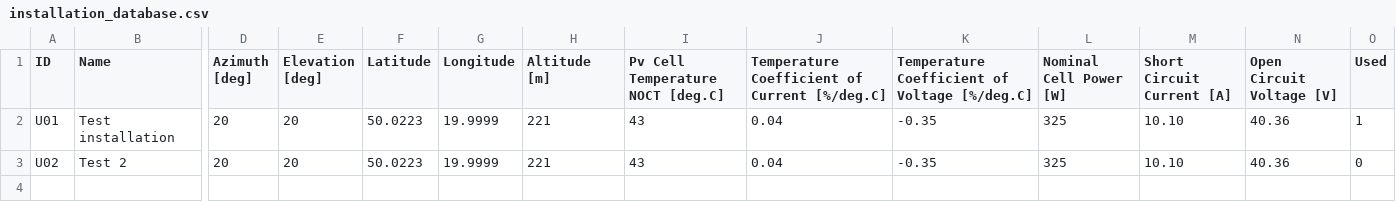
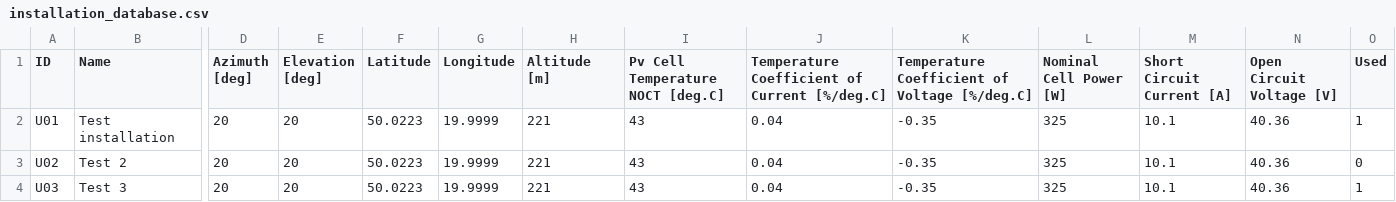
Before and after one commit to kmiecikmichal/PV_ENERGY_PRODUCTION_FORECASTING, a CSV file: src/pv_energy_production_forecasting/installation_database.csv, drawn as a sheet; only a part is shown, gaps mark what is left out; rows hold the shown columns only; the diff names each change by its address in the sheet, - before the commit and + after, or states it on an @@ line.

Commit message:
listbox v2, added changing installation

```diff
--- a/src/pv_energy_production_forecasting/installation_database.csv
+++ b/src/pv_energy_production_forecasting/installation_database.csv
-M2:M3 (Short Circuit Current [A]): 10.10
+M2:M3 (Short Circuit Current [A]): 10.1
+row 4: U03 | Test 3 | 20 | 20 | 50.0223 | 19.9999 | 221 | 43 | 0.04 | -0.35 | 325 | 10.1 | 40.36 | 1
```
Also changed, not shown: src/pv_energy_production_forecasting/id_database.csv, 2 other files.
